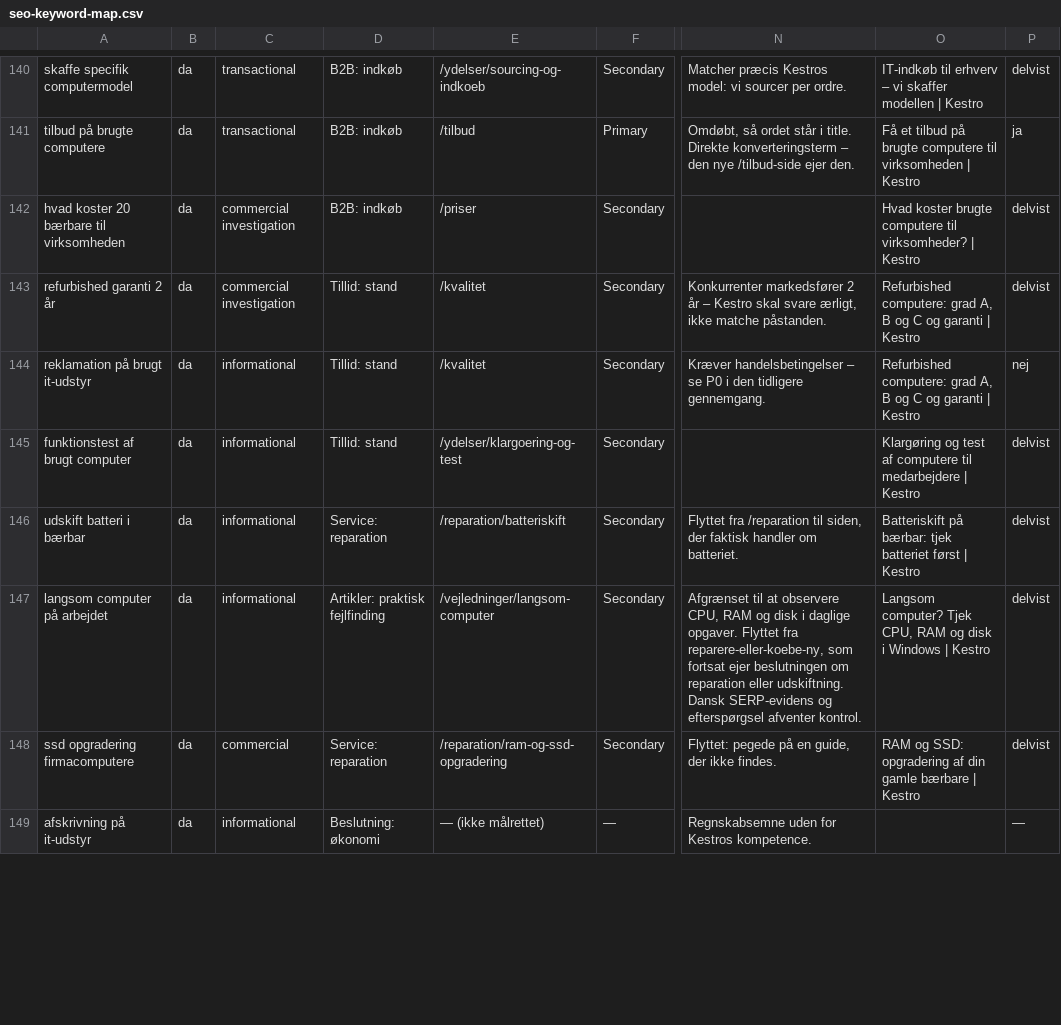
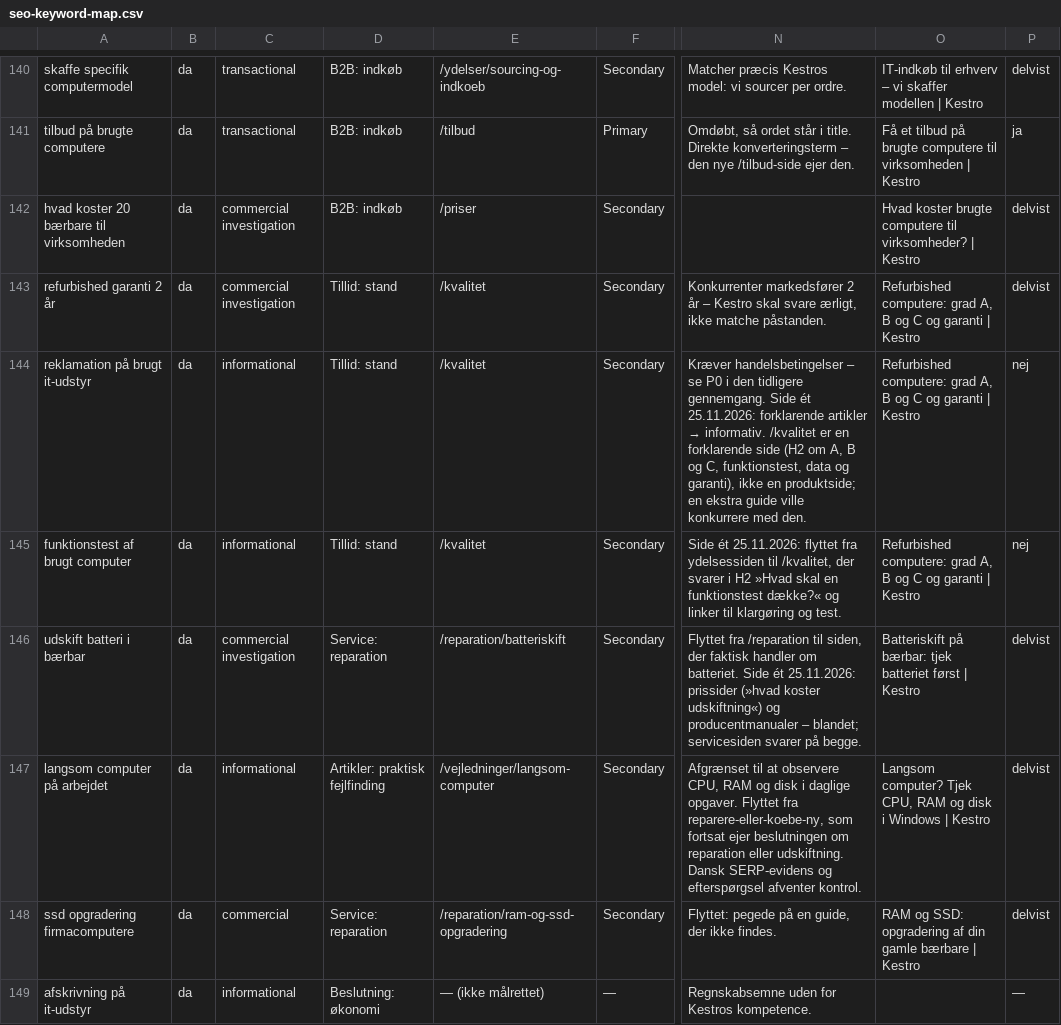
Before and after one commit to alirezadk2016/kestro, a CSV file: docs/seo-keyword-map.csv, drawn as a sheet; only a part is shown, gaps mark what is left out; the diff covers the shown part only; the diff names each change by its address in the sheet, - before the commit and + after, or states it on an @@ line.

```diff
--- a/docs/seo-keyword-map.csv
+++ b/docs/seo-keyword-map.csv
@@ N144: …tidligere gennemgang. → …tidligere gennemgang. Side ét 25.11.2026: forklarende artikler → informativ. /kvalitet er en forklarende side (H2 om A, B og C, funktionstest, data og garanti), ikke en produktside; en ekstra guide ville konkurrere med den. @@
-E145: /ydelser/klargoering-og-test
+E145: /kvalitet
-N145: (empty)
+N145: Side ét 25.11.2026: flyttet fra ydelsessiden til /kvalitet, der svarer i H2 »Hvad skal en funktionstest dække?« og linker til klargøring og test.
-O145: Klargøring og test af computere til medarbejdere | Kestro
+O145: Refurbished computere: grad A, B og C og garanti | Kestro
-P145: delvist
+P145: nej
-C146: informational
+C146: commercial investigation
-N146: …om batteriet.
+N146: …om batteriet. Side ét 25.11.2026: prissider (»hvad koster udskiftning«) og producentmanualer – blandet; servicesiden svarer på begge.
```
Also changed, not shown: 69 edited cells elsewhere in this file, 3 other files.
